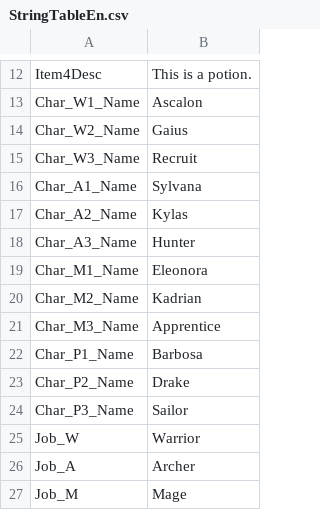
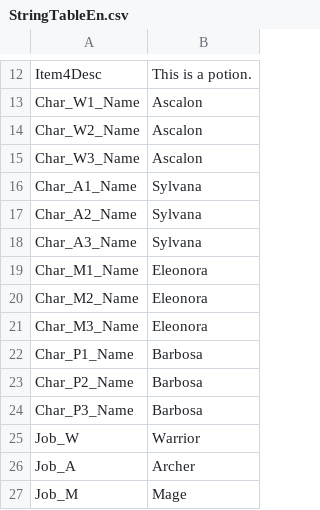
Before and after one commit to Devel-Rocket-ClassRoom/unity-file-ui-study-yoonjisu1201, a CSV file: Assets/Resources/DataTables/StringTableEn.csv, drawn as a sheet; only a part is shown, gaps mark what is left out.

```diff
--- a/Assets/Resources/DataTables/StringTableEn.csv
+++ b/Assets/Resources/DataTables/StringTableEn.csv
@@ -13,13 +13,13 @@ Item4Desc,This is a potion.
 Char_W1_Name,Ascalon
-Char_W2_Name,Gaius
-Char_W3_Name,Recruit
+Char_W2_Name,Ascalon
+Char_W3_Name,Ascalon
 Char_A1_Name,Sylvana
-Char_A2_Name,Kylas
-Char_A3_Name,Hunter
+Char_A2_Name,Sylvana
+Char_A3_Name,Sylvana
 Char_M1_Name,Eleonora
-Char_M2_Name,Kadrian
-Char_M3_Name,Apprentice
+Char_M2_Name,Eleonora
+Char_M3_Name,Eleonora
 Char_P1_Name,Barbosa
-Char_P2_Name,Drake
-Char_P3_Name,Sailor
+Char_P2_Name,Barbosa
+Char_P3_Name,Barbosa
 Job_W,Warrior
```
Also changed, not shown: Assets/Resources/DataTables/StringTableJp.csv, Assets/Resources/DataTables/StringTableKr.csv, 22 other files.
